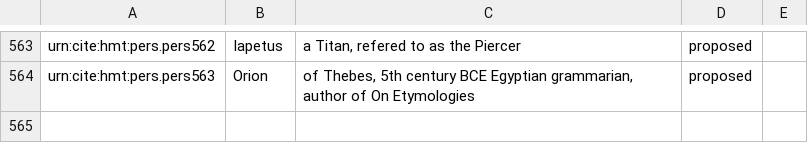
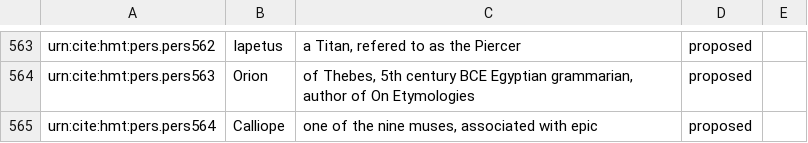
Before and after one commit to homermultitext/hmt-authlists, a CSV file: data/hmtnames.csv, drawn as a sheet; only a part is shown, gaps mark what is left out.

Commit message:
Update hmtnames.csv
added Calliope

```diff
--- a/data/hmtnames.csv
+++ b/data/hmtnames.csv
@@ -564 +564,2 @@ urn:cite:hmt:pers.pers562,Iapetus,"a Titan, refered to as the Piercer",proposed,
 urn:cite:hmt:pers.pers563,Orion,"of Thebes, 5th century BCE Egyptian grammarian, author of On Etymologies",proposed,
+urn:cite:hmt:pers.pers564,Calliope,"one of the nine muses, associated with epic",proposed,
```
